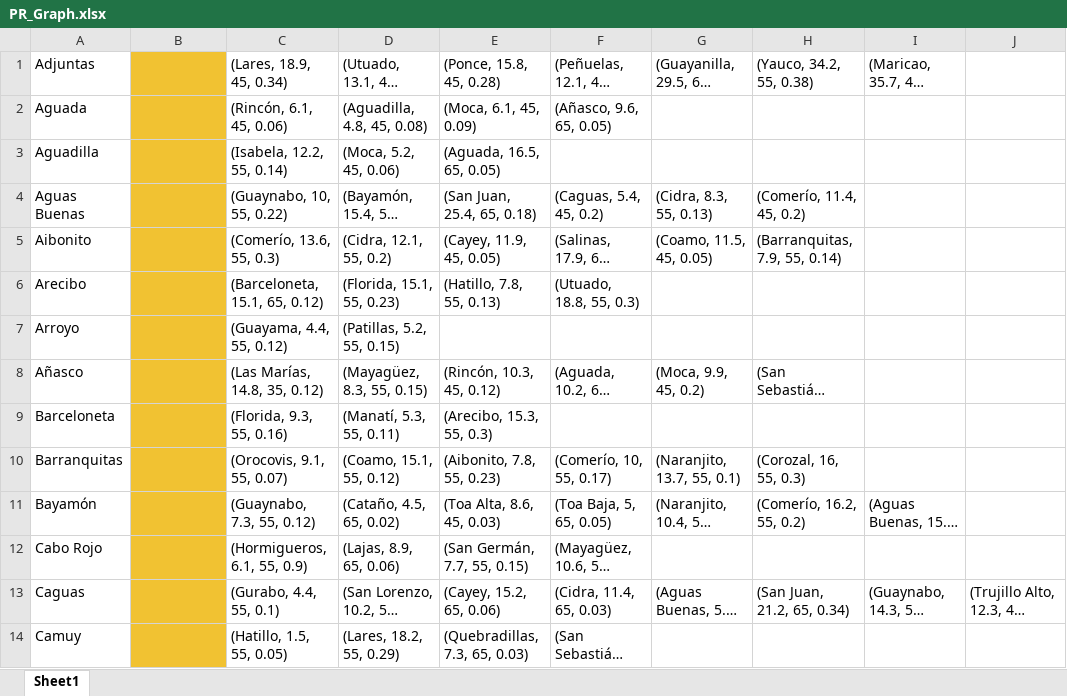
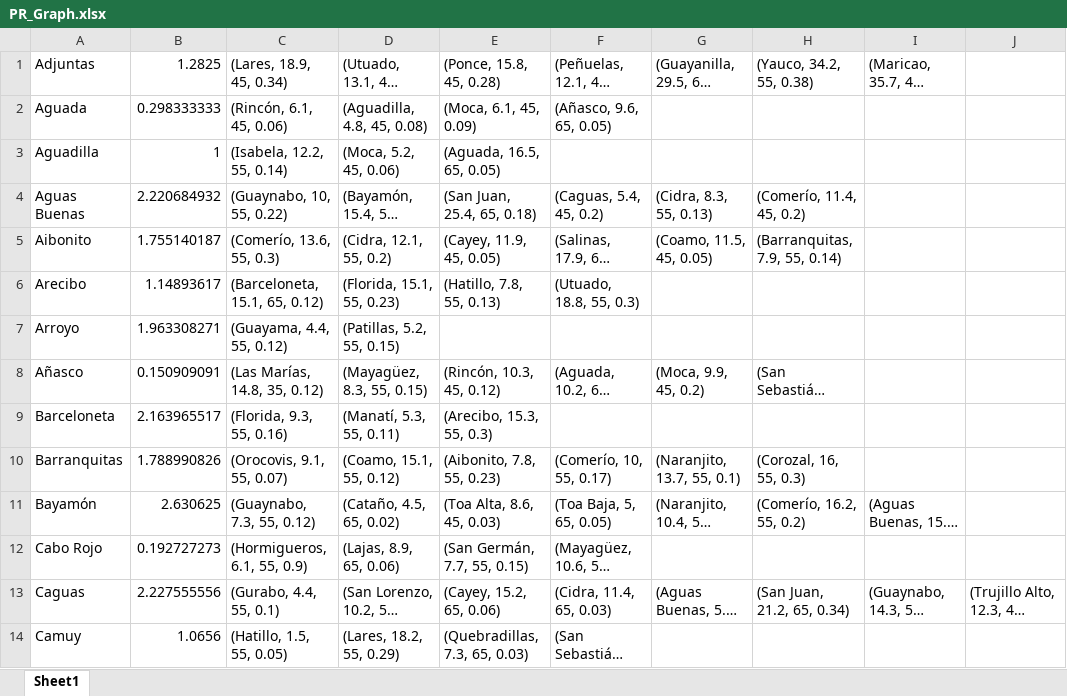
Before and after one commit to pedrorivera40/Torpedo, an Excel workbook: TorpedoBackend/Agent/PR_Graph.xlsx, sheet Sheet1, drawn as a sheet; only a part is shown; long unchanged cells end in …; values as stored, in another font and other column widths than the file's, no borders; charts and pictures not drawn; the diff covers the shown part only; the diff names each change by its address in the sheet, - before the commit and + after, or states it on an @@ line.

```diff
--- a/TorpedoBackend/Agent/PR_Graph.xlsx (sheet Sheet1)
+++ b/TorpedoBackend/Agent/PR_Graph.xlsx (sheet Sheet1)
-B1: (empty)
+B1: 1.2825
-B1:B14 fill: #F1C232
+B1:B14 fill: none
-B2: (empty)
+B2: 0.298333333
-B3: (empty)
+B3: 1
-B4: (empty)
+B4: 2.220684932
-B5: (empty)
+B5: 1.755140187
-B6: (empty)
+B6: 1.14893617
-B7: (empty)
+B7: 1.963308271
-B8: (empty)
+B8: 0.150909091
-B9: (empty)
+B9: 2.163965517
-B10: (empty)
+B10: 1.788990826
-B11: (empty)
+B11: 2.630625
-B12: (empty)
+B12: 0.192727273
-B13: (empty)
+B13: 2.227555556
-B14: (empty)
+B14: 1.0656
```
Also changed, not shown: 64 edited cells and cell formats elsewhere in this sheet, charts or pictures, 3 other files.
